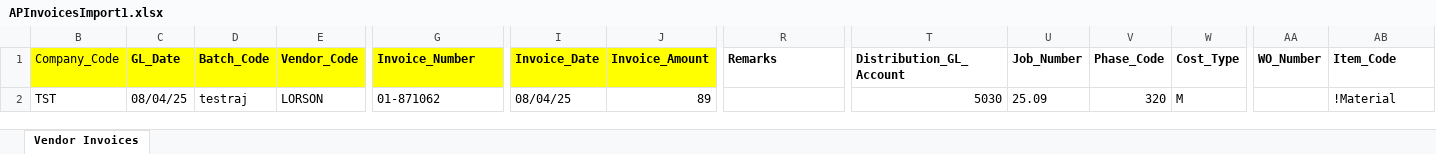
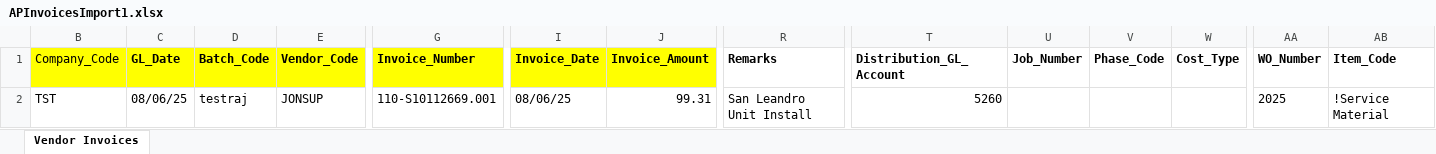
Before and after one commit to RajTandel2511/Invoice_Parser, an Excel workbook: process/outputs/excel_files/APInvoicesImport1.xlsx, sheet Vendor Invoices, drawn as a sheet; only a part is shown, gaps mark what is left out; values as stored, in another font and other column widths than the file's, no borders; table styles not drawn; the diff names each change by its address in the sheet, - before the commit and + after, or states it on an @@ line.

```diff
--- a/process/outputs/excel_files/APInvoicesImport1.xlsx (sheet Vendor Invoices)
+++ b/process/outputs/excel_files/APInvoicesImport1.xlsx (sheet Vendor Invoices)
-C2 (GL_Date): 08/04/25
+C2 (GL_Date): 08/06/25
-E2 (Vendor_Code): LORSON
+E2 (Vendor_Code): JONSUP
-G2 (Invoice_Number): 01-871062
+G2 (Invoice_Number): 110-S10112669.001
-I2 (Invoice_Date): 08/04/25
+I2 (Invoice_Date): 08/06/25
-J2 (Invoice_Amount): 89
+J2 (Invoice_Amount): 99.31
-R2 (Remarks): (empty)
+R2 (Remarks): San Leandro Unit Install
-T2 (Distribution_GL_Account): 5030
+T2 (Distribution_GL_Account): 5260
-U2 (Job_Number): 25.09
+U2 (Job_Number): (empty)
-V2 (Phase_Code): 320
+V2 (Phase_Code): (empty)
-W2 (Cost_Type): M
+W2 (Cost_Type): (empty)
-AA2 (WO_Number): (empty)
+AA2 (WO_Number): 2025
-AB2 (Item_Code): !Material
+AB2 (Item_Code): !Service Material
```
Also changed, not shown: process/outputs/excel_files/final_invoice_data.xlsx, 12 other files.
